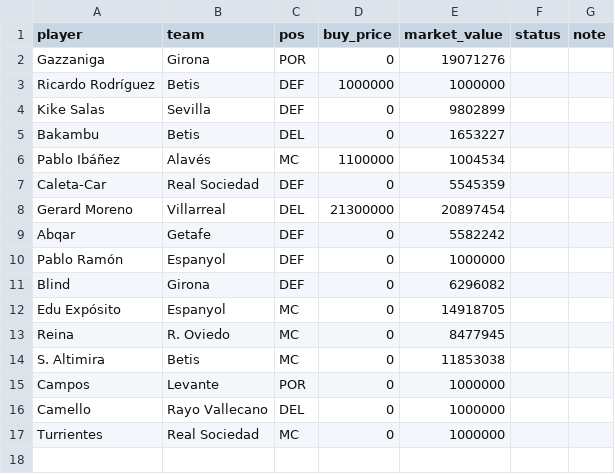
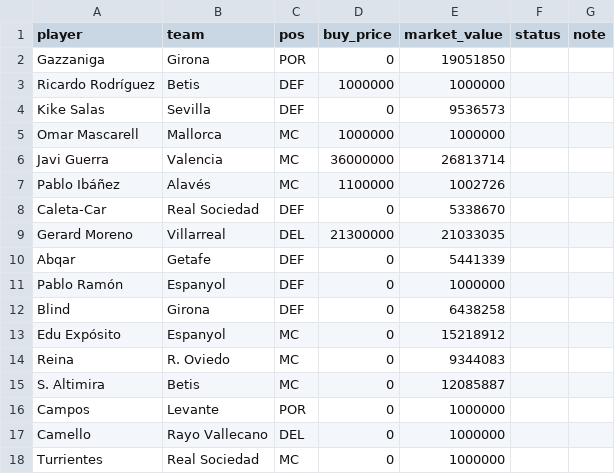
Before and after one commit to rubhern/futmondo, a CSV file: csv/70_competitors/Cotxo_5d480c3ba808f803e14d112d.csv, drawn as a sheet.

```diff
--- a/csv/70_competitors/Cotxo_5d480c3ba808f803e14d112d.csv
+++ b/csv/70_competitors/Cotxo_5d480c3ba808f803e14d112d.csv
@@ -1,15 +1,16 @@
 "player","team","pos","buy_price","market_value","status","note"
-"Gazzaniga","Girona","POR","0","19071276","",""
+"Gazzaniga","Girona","POR","0","19051850","",""
 "Ricardo Rodríguez","Betis","DEF","1000000","1000000","",""
-"Kike Salas","Sevilla","DEF","0","9802899","",""
-"Bakambu","Betis","DEL","0","1653227","",""
-"Pablo Ibáñez","Alavés","MC","1100000","1004534","",""
-"Caleta-Car","Real Sociedad","DEF","0","5545359","",""
-"Gerard Moreno","Villarreal","DEL","21300000","20897454","",""
-"Abqar","Getafe","DEF","0","5582242","",""
+"Kike Salas","Sevilla","DEF","0","9536573","",""
+"Omar Mascarell","Mallorca","MC","1000000","1000000","",""
+"Javi Guerra","Valencia","MC","36000000","26813714","",""
+"Pablo Ibáñez","Alavés","MC","1100000","1002726","",""
+"Caleta-Car","Real Sociedad","DEF","0","5338670","",""
+"Gerard Moreno","Villarreal","DEL","21300000","21033035","",""
+"Abqar","Getafe","DEF","0","5441339","",""
 "Pablo Ramón","Espanyol","DEF","0","1000000","",""
-"Blind","Girona","DEF","0","6296082","",""
-"Edu Expósito","Espanyol","MC","0","14918705","",""
-"Reina","R. Oviedo","MC","0","8477945","",""
-"S. Altimira","Betis","MC","0","11853038","",""
+"Blind","Girona","DEF","0","6438258","",""
+"Edu Expósito","Espanyol","MC","0","15218912","",""
+"Reina","R. Oviedo","MC","0","9344083","",""
+"S. Altimira","Betis","MC","0","12085887","",""
 "Campos","Levante","POR","0","1000000","",""
```
Also changed, not shown: csv/20_market/market_today.csv, csv/70_competitors/Georgetto_64cc17b8c4757c5428786101.csv, 7 other files.
